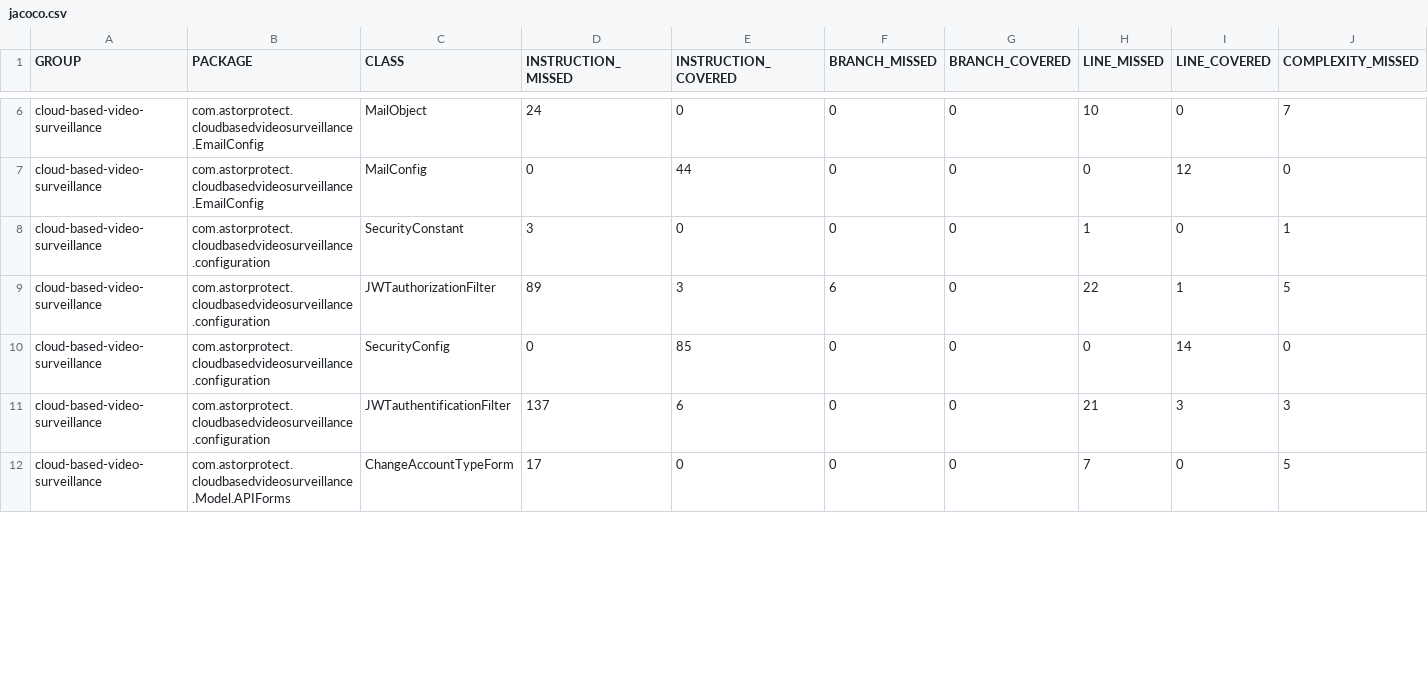
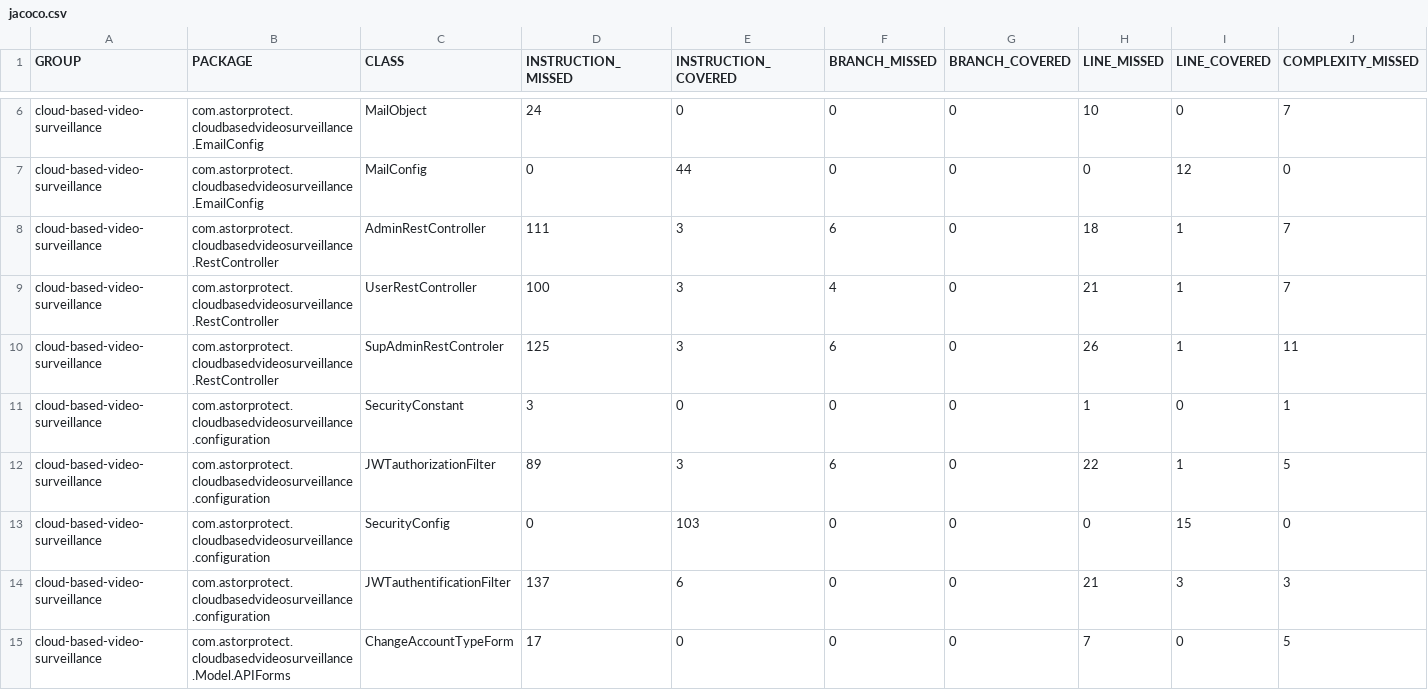
Before and after one commit to astor-protect/cloud-based-video-surveillance, a CSV file: jacoco/jacoco.csv, drawn as a sheet; only a part is shown, gaps mark what is left out; addresses are those after the commit; rows hold the shown columns only; the diff covers the shown part only; the diff names each change by its address in the sheet, - before the commit and + after, or states it on an @@ line.

Commit message:
Building site for cloud-based-video-surveillance 0.0.1-SNAPSHOT

```diff
--- a/jacoco/jacoco.csv
+++ b/jacoco/jacoco.csv
+row 8: cloud-based-video-surveillance | com.astorprotect.cloudbasedvideosurveillance.RestController | AdminRestController | 111 | 3 | 6 | 0 | 18 | 1 | 7
@@ row 13 moved to row 9: cloud-based-video-surveillance @@
+row 10: cloud-based-video-surveillance | com.astorprotect.cloudbasedvideosurveillance.RestController | SupAdminRestControler | 125 | 3 | 6 | 0 | 26 | 1 | 11
-E13 (INSTRUCTION_COVERED): 85
+E13 (INSTRUCTION_COVERED): 103
-I13 (LINE_COVERED): 14
+I13 (LINE_COVERED): 15
```
Also changed, not shown: 1 removed row and 5 edited cells elsewhere in this file, 21 other files.
